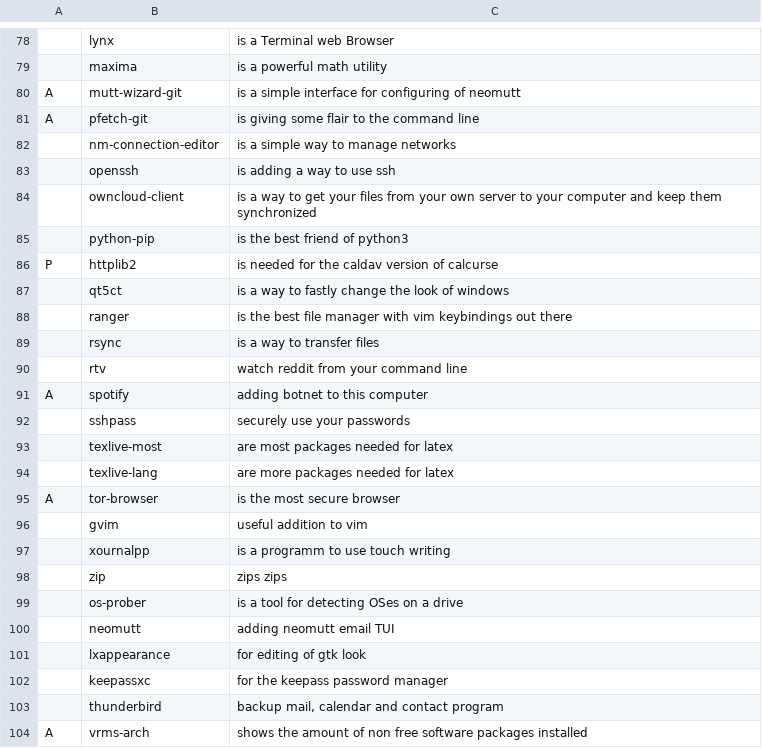
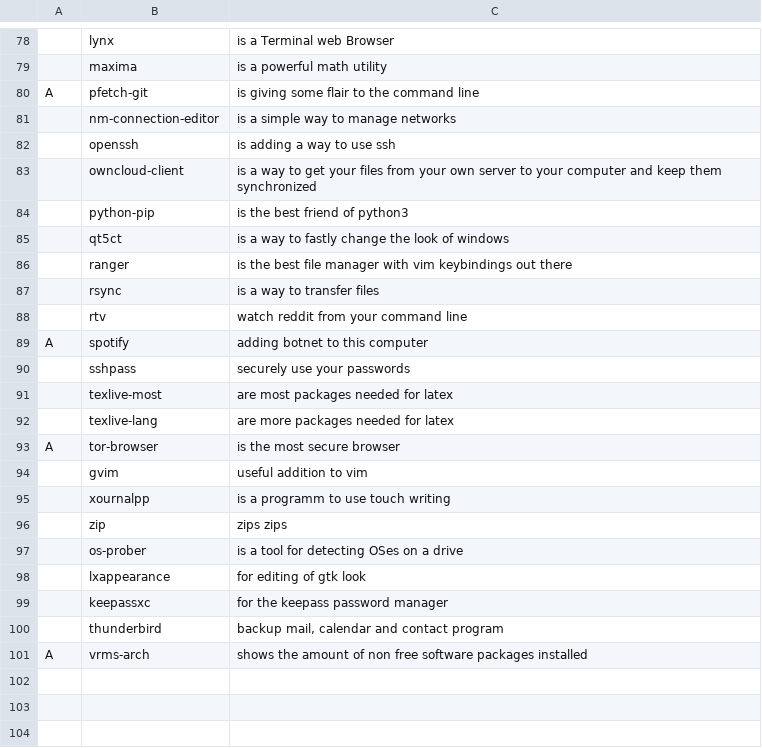
Before and after one commit to tiyn/larbs, a CSV file: progs.csv, drawn as a sheet; only a part is shown, gaps mark what is left out; the diff names each change by its address in the sheet, - before the commit and + after, or states it on an @@ line.

```diff
--- a/progs.csv
+++ b/progs.csv
-row 80: A | mutt-wizard-git | is a simple interface for configuring of neomutt
-row 86: P | httplib2 | is needed for the caldav version of calcurse
-row 100:  | neomutt | adding neomutt email TUI
```
Also changed, not shown: 1 other file.
